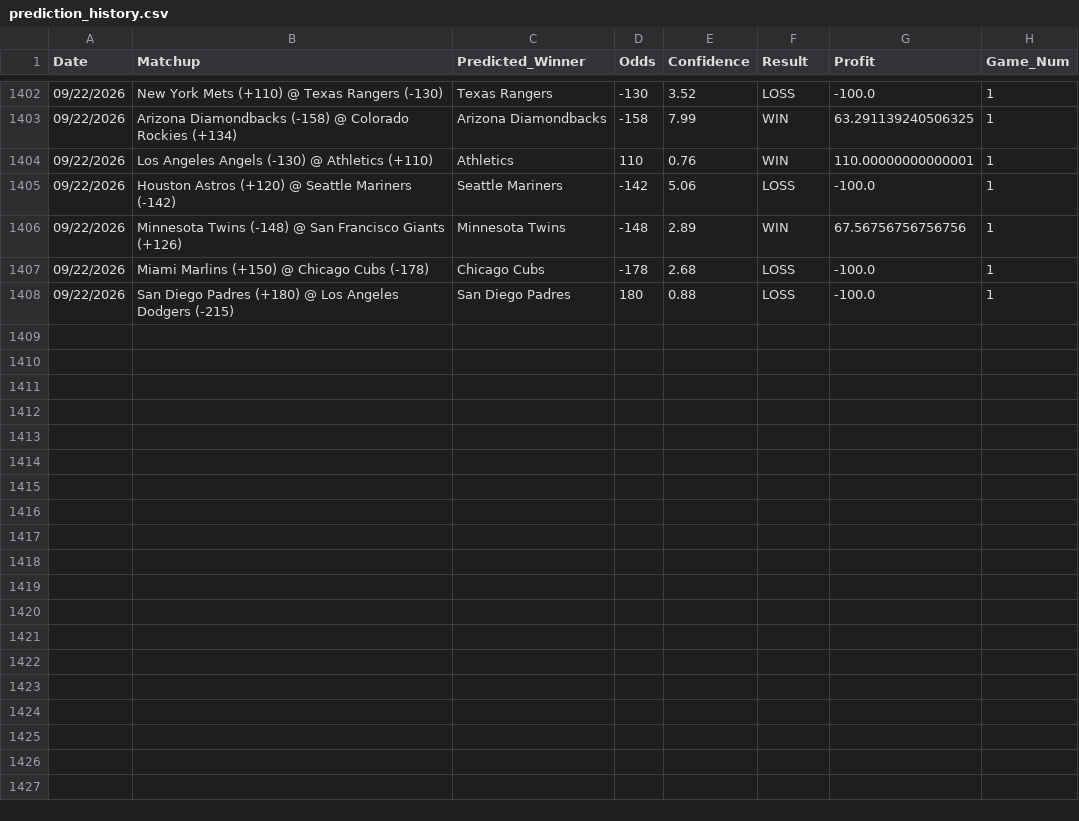
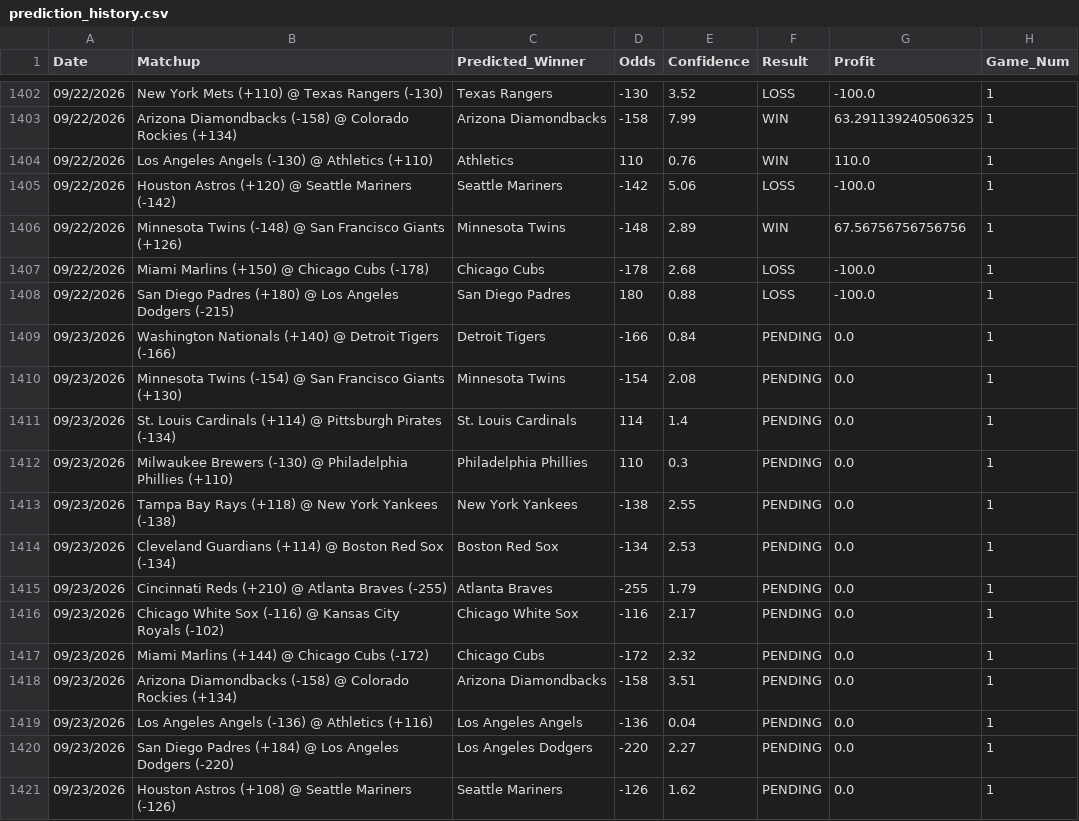
Before and after one commit to HHRUS90/mlb-edge-analyzer, a CSV file: prediction_history.csv, drawn as a sheet; only a part is shown, gaps mark what is left out.

```diff
--- a/prediction_history.csv
+++ b/prediction_history.csv
@@ -1403,3 +1403,3 @@ Date,Matchup,Predicted_Winner,Odds,Confidence,Result,Profit,Game_Num
 09/22/2026,Arizona Diamondbacks (-158) @ Colorado Rockies (+134),Arizona Diamondbacks,-158,7.99,WIN,63.291139240506325,1
-09/22/2026,Los Angeles Angels (-130) @ Athletics (+110),Athletics,110,0.76,WIN,110.00000000000001,1
+09/22/2026,Los Angeles Angels (-130) @ Athletics (+110),Athletics,110,0.76,WIN,110.0,1
 09/22/2026,Houston Astros (+120) @ Seattle Mariners (-142),Seattle Mariners,-142,5.06,LOSS,-100.0,1
@@ -1408 +1408,14 @@ Date,Matchup,Predicted_Winner,Odds,Confidence,Result,Profit,Game_Num
 09/22/2026,San Diego Padres (+180) @ Los Angeles Dodgers (-215),San Diego Padres,180,0.88,LOSS,-100.0,1
+09/23/2026,Washington Nationals (+140) @ Detroit Tigers (-166),Detroit Tigers,-166,0.84,PENDING,0.0,1
+09/23/2026,Minnesota Twins (-154) @ San Francisco Giants (+130),Minnesota Twins,-154,2.08,PENDING,0.0,1
+09/23/2026,St. Louis Cardinals (+114) @ Pittsburgh Pirates (-134),St. Louis Cardinals,114,1.4,PENDING,0.0,1
+09/23/2026,Milwaukee Brewers (-130) @ Philadelphia Phillies (+110),Philadelphia Phillies,110,0.3,PENDING,0.0,1
+09/23/2026,Tampa Bay Rays (+118) @ New York Yankees (-138),New York Yankees,-138,2.55,PENDING,0.0,1
+09/23/2026,Cleveland Guardians (+114) @ Boston Red Sox (-134),Boston Red Sox,-134,2.53,PENDING,0.0,1
+09/23/2026,Cincinnati Reds (+210) @ Atlanta Braves (-255),Atlanta Braves,-255,1.79,PENDING,0.0,1
+09/23/2026,Chicago White Sox (-116) @ Kansas City Royals (-102),Chicago White Sox,-116,2.17,PENDING,0.0,1
+09/23/2026,Miami Marlins (+144) @ Chicago Cubs (-172),Chicago Cubs,-172,2.32,PENDING,0.0,1
+09/23/2026,Arizona Diamondbacks (-158) @ Colorado Rockies (+134),Arizona Diamondbacks,-158,3.51,PENDING,0.0,1
+09/23/2026,Los Angeles Angels (-136) @ Athletics (+116),Los Angeles Angels,-136,0.04,PENDING,0.0,1
+09/23/2026,San Diego Padres (+184) @ Los Angeles Dodgers (-220),Los Angeles Dodgers,-220,2.27,PENDING,0.0,1
+09/23/2026,Houston Astros (+108) @ Seattle Mariners (-126),Seattle Mariners,-126,1.62,PENDING,0.0,1
```
Also changed, not shown: 3 other files.
